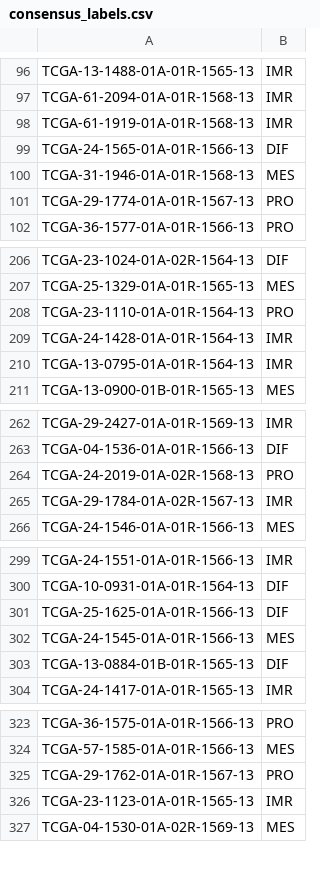
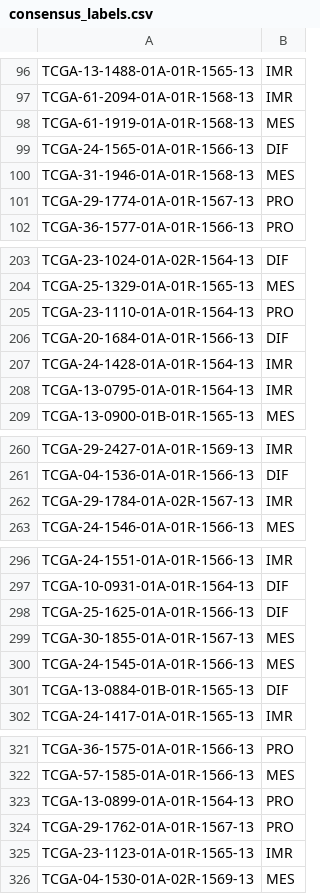
Before and after one commit to jnwangg/qbio490_sp24_final_ovarian, a CSV file: intermediary_data/consensus_labels.csv, drawn as a sheet; only a part is shown, gaps mark what is left out; the diff covers the shown part only.

```diff
--- a/intermediary_data/consensus_labels.csv
+++ b/intermediary_data/consensus_labels.csv
@@ -97,3 +97,3 @@
 "TCGA-61-2094-01A-01R-1568-13","IMR"
-"TCGA-61-1919-01A-01R-1568-13","IMR"
+"TCGA-61-1919-01A-01R-1568-13","MES"
 "TCGA-24-1565-01A-01R-1566-13","DIF"
@@ -208,2 +205,3 @@
 "TCGA-23-1110-01A-01R-1564-13","PRO"
+"TCGA-20-1684-01A-01R-1566-13","DIF"
 "TCGA-24-1428-01A-01R-1564-13","IMR"
@@ -263,3 +261,2 @@
 "TCGA-04-1536-01A-01R-1566-13","DIF"
-"TCGA-24-2019-01A-02R-1568-13","PRO"
 "TCGA-29-1784-01A-02R-1567-13","IMR"
@@ -301,2 +298,3 @@
 "TCGA-25-1625-01A-01R-1566-13","DIF"
+"TCGA-30-1855-01A-01R-1567-13","MES"
 "TCGA-24-1545-01A-01R-1566-13","MES"
@@ -324,2 +322,3 @@
 "TCGA-57-1585-01A-01R-1566-13","MES"
+"TCGA-13-0899-01A-01R-1564-13","PRO"
 "TCGA-29-1762-01A-01R-1567-13","PRO"
```
Also changed, not shown: 4 added rows, 7 removed rows and 1 edited cell elsewhere in this file, 2 other files.
